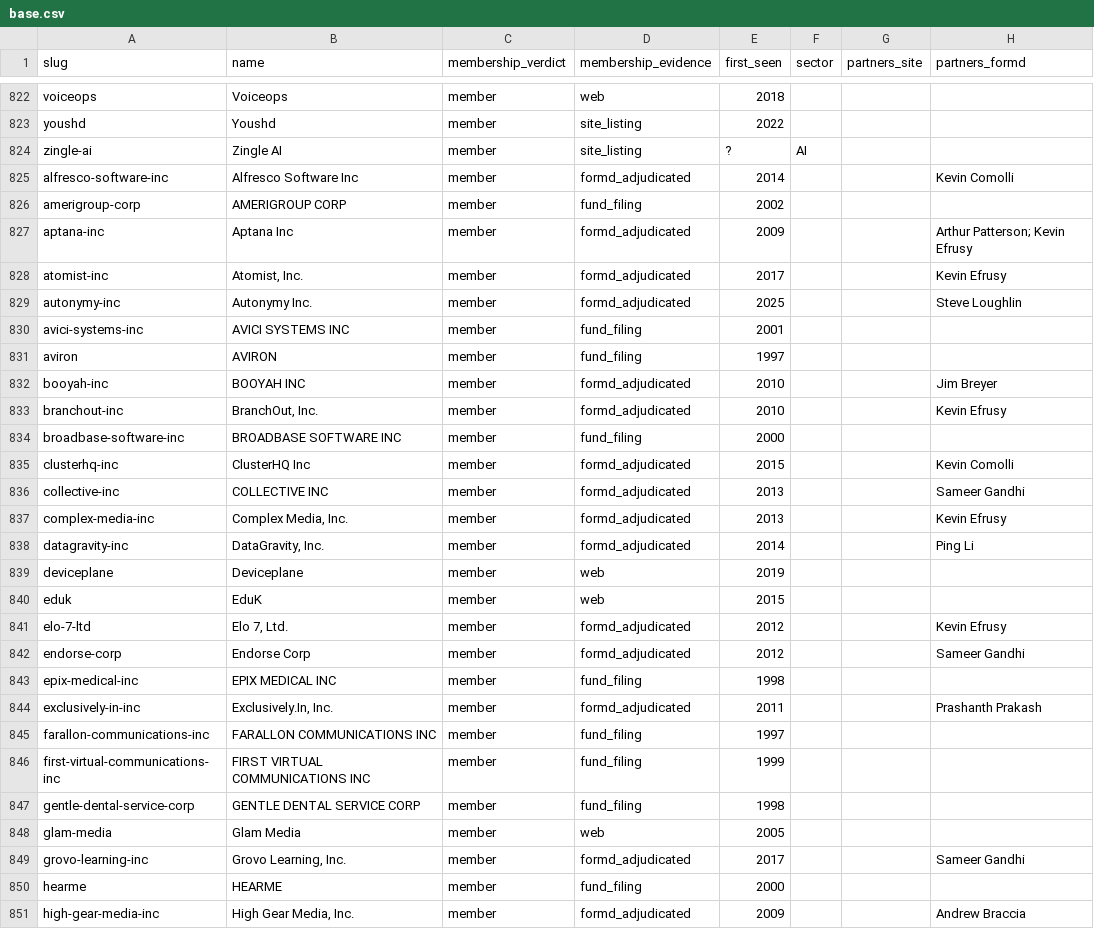
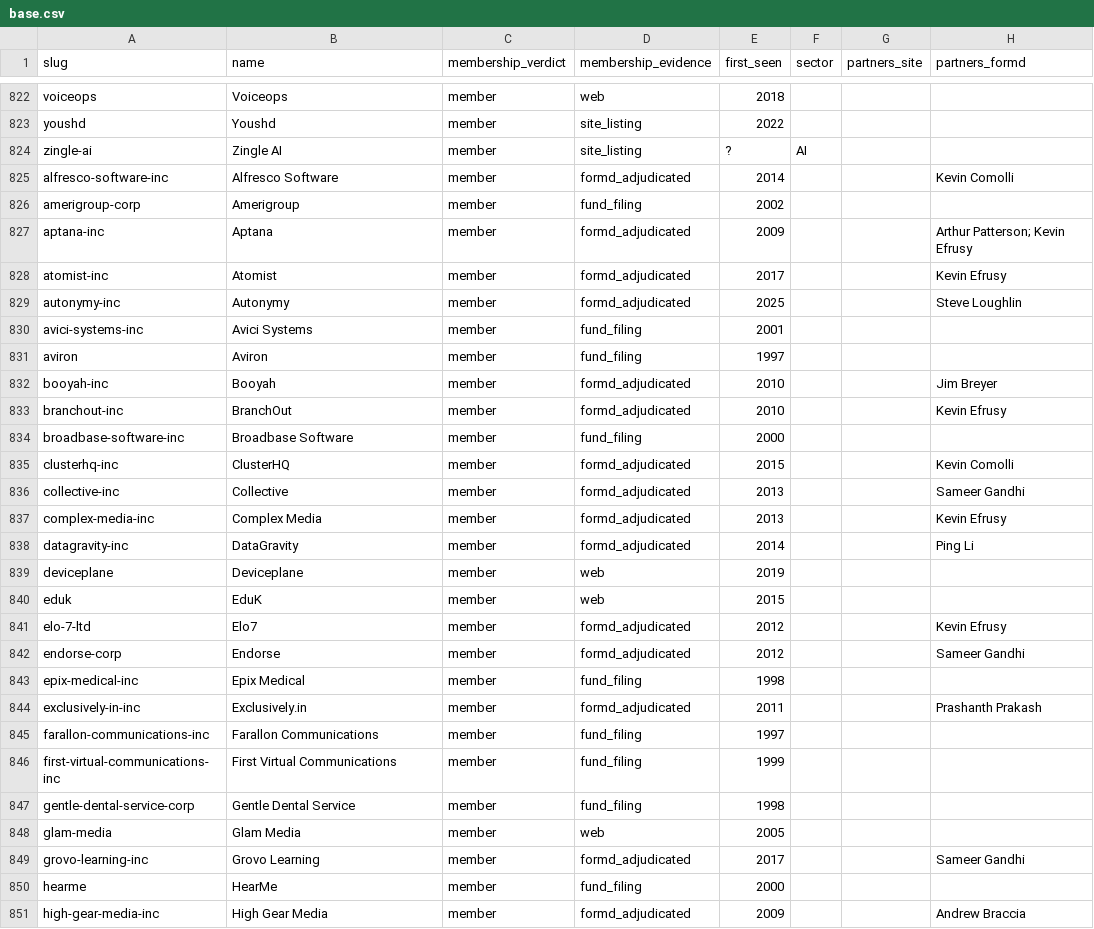
Before and after one commit to Erik-List/merit-capital, a CSV file: data/collection/investors/accel/companies/base.csv, drawn as a sheet; only a part is shown, gaps mark what is left out; the diff covers the shown part only; the diff names each change by its address in the sheet, - before the commit and + after, or states it on an @@ line.

```diff
--- a/data/collection/investors/accel/companies/base.csv
+++ b/data/collection/investors/accel/companies/base.csv
-B825 (name): Alfresco Software Inc
+B825 (name): Alfresco Software
-B826 (name): AMERIGROUP CORP
+B826 (name): Amerigroup
-B827 (name): Aptana Inc
+B827 (name): Aptana
-B828 (name): Atomist, Inc.
+B828 (name): Atomist
-B829 (name): Autonymy Inc.
+B829 (name): Autonymy
-B830 (name): AVICI SYSTEMS INC
+B830 (name): Avici Systems
-B831 (name): AVIRON
+B831 (name): Aviron
-B832 (name): BOOYAH INC
+B832 (name): Booyah
-B833 (name): BranchOut, Inc.
+B833 (name): BranchOut
-B834 (name): BROADBASE SOFTWARE INC
+B834 (name): Broadbase Software
-B835 (name): ClusterHQ Inc
+B835 (name): ClusterHQ
-B836 (name): COLLECTIVE INC
+B836 (name): Collective
-B837 (name): Complex Media, Inc.
+B837 (name): Complex Media
-B838 (name): DataGravity, Inc.
+B838 (name): DataGravity
-B841 (name): Elo 7, Ltd.
+B841 (name): Elo7
-B842 (name): Endorse Corp
+B842 (name): Endorse
-B843 (name): EPIX MEDICAL INC
+B843 (name): Epix Medical
-B844 (name): Exclusively.In, Inc.
+B844 (name): Exclusively.in
-B845 (name): FARALLON COMMUNICATIONS INC
+B845 (name): Farallon Communications
-B846 (name): FIRST VIRTUAL COMMUNICATIONS INC
+B846 (name): First Virtual Communications
-B847 (name): GENTLE DENTAL SERVICE CORP
+B847 (name): Gentle Dental Service
-B849 (name): Grovo Learning, Inc.
+B849 (name): Grovo Learning
-B850 (name): HEARME
+B850 (name): HearMe
-B851 (name): High Gear Media, Inc.
+B851 (name): High Gear Media
```
Also changed, not shown: 44 edited cells elsewhere in this file, data/collection/investors/point-nine/companies/base.csv, 2 other files.
